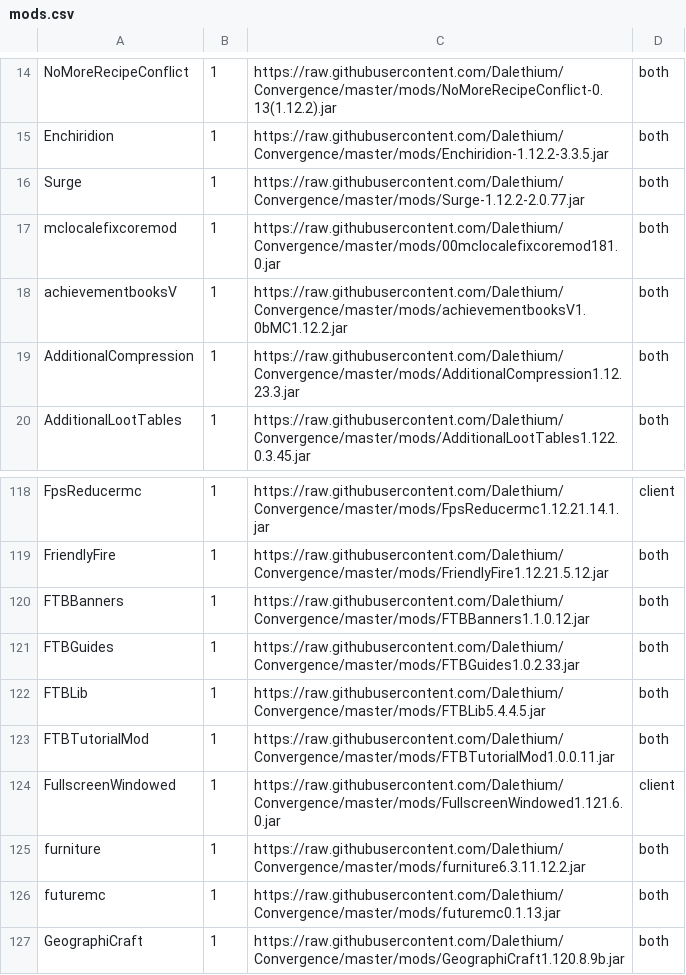
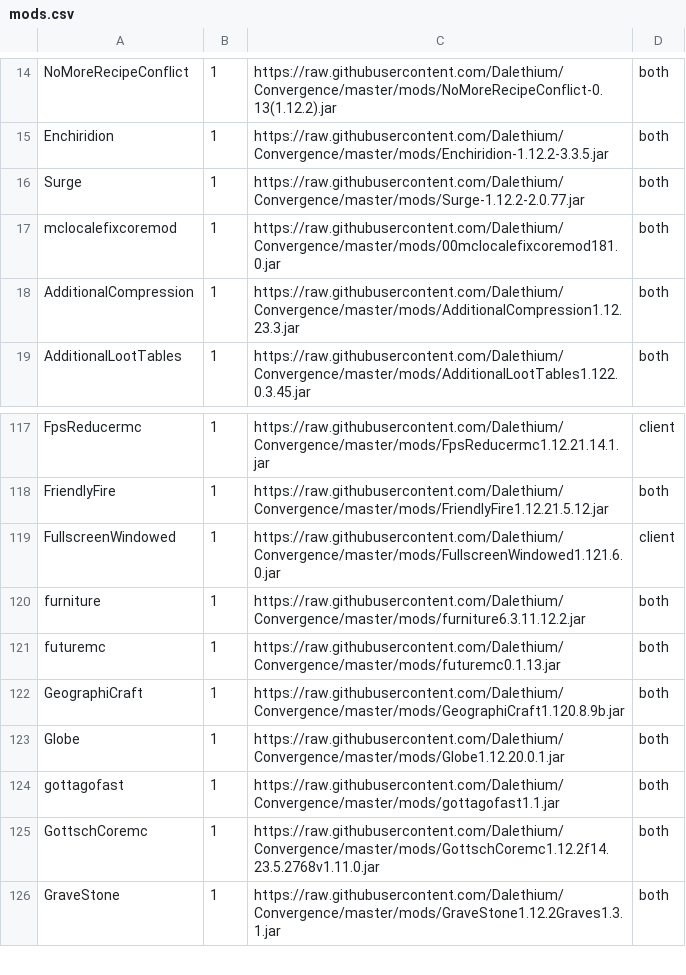
Before and after one commit to Dalethium/Convergence, a CSV file: mods.csv, drawn as a sheet; only a part is shown, gaps mark what is left out; the shorter side is filled out with more unchanged rows; the diff names each change by its address in the sheet, - before the commit and + after, or states it on an @@ line.

```diff
--- a/mods.csv
+++ b/mods.csv
-row 18: achievementbooksV | 1 | https://raw.githubusercontent.com/Dalethium/Convergence/master/mods/achievementbooksV1.0bMC1.12.2.jar | both
-row 120: FTBBanners | 1 | https://raw.githubusercontent.com/Dalethium/Convergence/master/mods/FTBBanners1.1.0.12.jar | both
-row 121: FTBGuides | 1 | https://raw.githubusercontent.com/Dalethium/Convergence/master/mods/FTBGuides1.0.2.33.jar | both
-row 122: FTBLib | 1 | https://raw.githubusercontent.com/Dalethium/Convergence/master/mods/FTBLib5.4.4.5.jar | both
-row 123: FTBTutorialMod | 1 | https://raw.githubusercontent.com/Dalethium/Convergence/master/mods/FTBTutorialMod1.0.0.11.jar | both
```
Also changed, not shown: files.csv, 6 other files.
